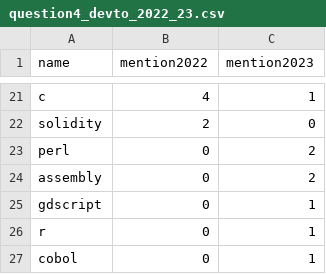
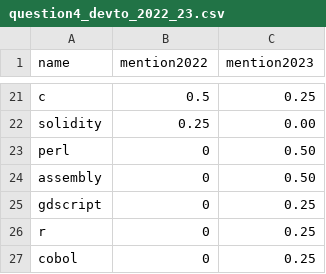
Before and after one commit to AlessandroCarella/Strategic-and-competitive-intelligence, a CSV file: dashboard/Rstudio shiny/data/question4_devto_2022_23.csv, drawn as a sheet; only a part is shown, gaps mark what is left out; the diff covers the shown part only; the diff names each change by its address in the sheet, - before the commit and + after, or states it on an @@ line.

```diff
--- a/dashboard/Rstudio shiny/data/question4_devto_2022_23.csv
+++ b/dashboard/Rstudio shiny/data/question4_devto_2022_23.csv
-B21 (mention2022): 4
+B21 (mention2022): 0.5
-C21 (mention2023): 1
+C21 (mention2023): 0.25
-B22 (mention2022): 2
+B22 (mention2022): 0.25
-C22 (mention2023): 0
+C22 (mention2023): 0.00
-C23:C24 (mention2023): 2
+C23:C24 (mention2023): 0.50
-C25:C27 (mention2023): 1
+C25:C27 (mention2023): 0.25
```
Also changed, not shown: 38 edited cells elsewhere in this file, 2 other files.
